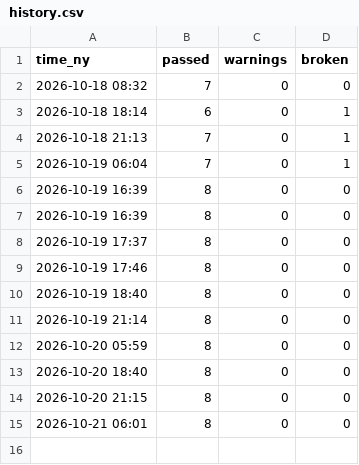
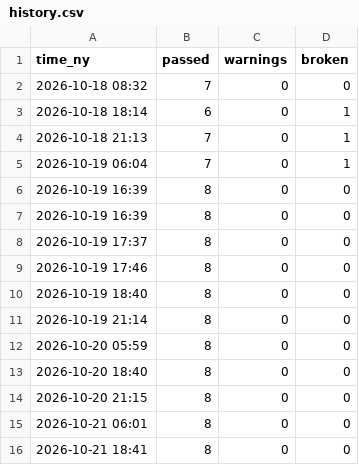
Before and after one commit to jayryd7-gif/ai-trading-agent, a CSV file: reports/ceo/history.csv, drawn as a sheet.

```diff
--- a/reports/ceo/history.csv
+++ b/reports/ceo/history.csv
@@ -15 +15,2 @@ time_ny,passed,warnings,broken
 2026-10-21 06:01,8,0,0
+2026-10-21 18:41,8,0,0
```
Also changed, not shown: 1 other file.
